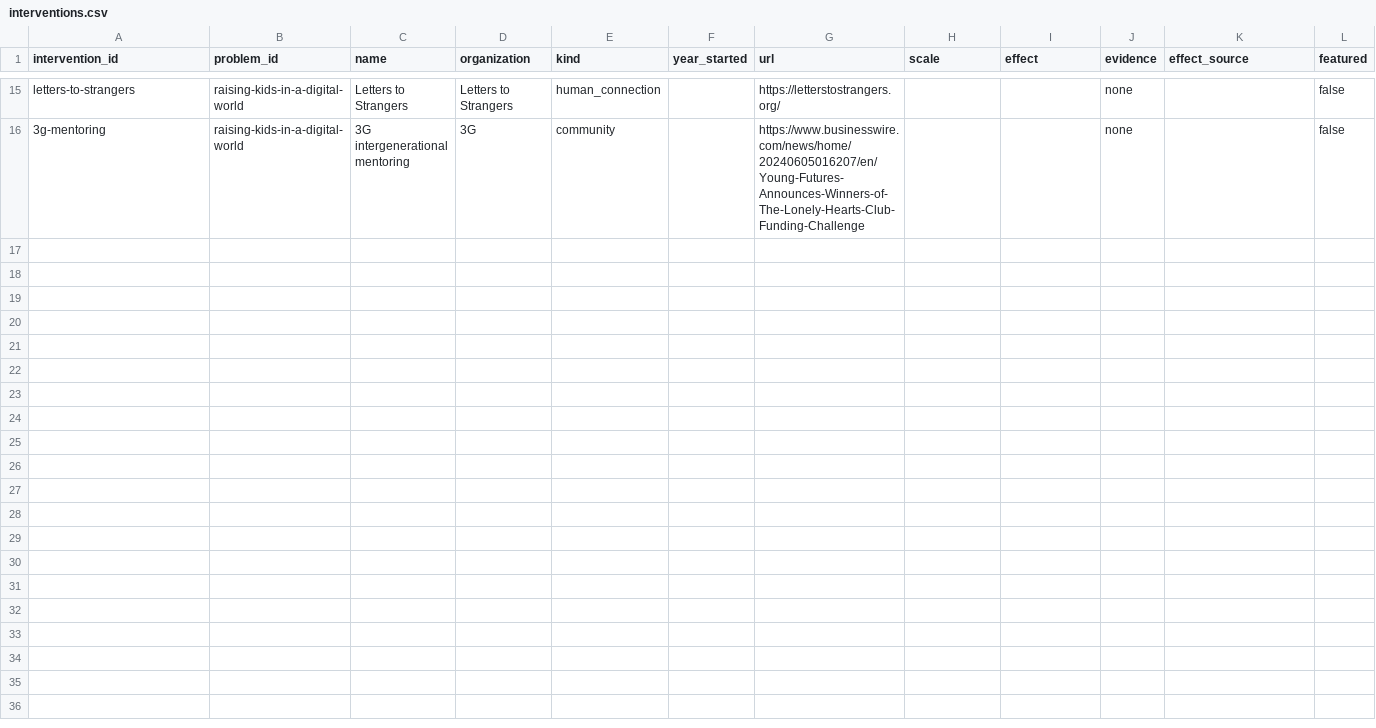
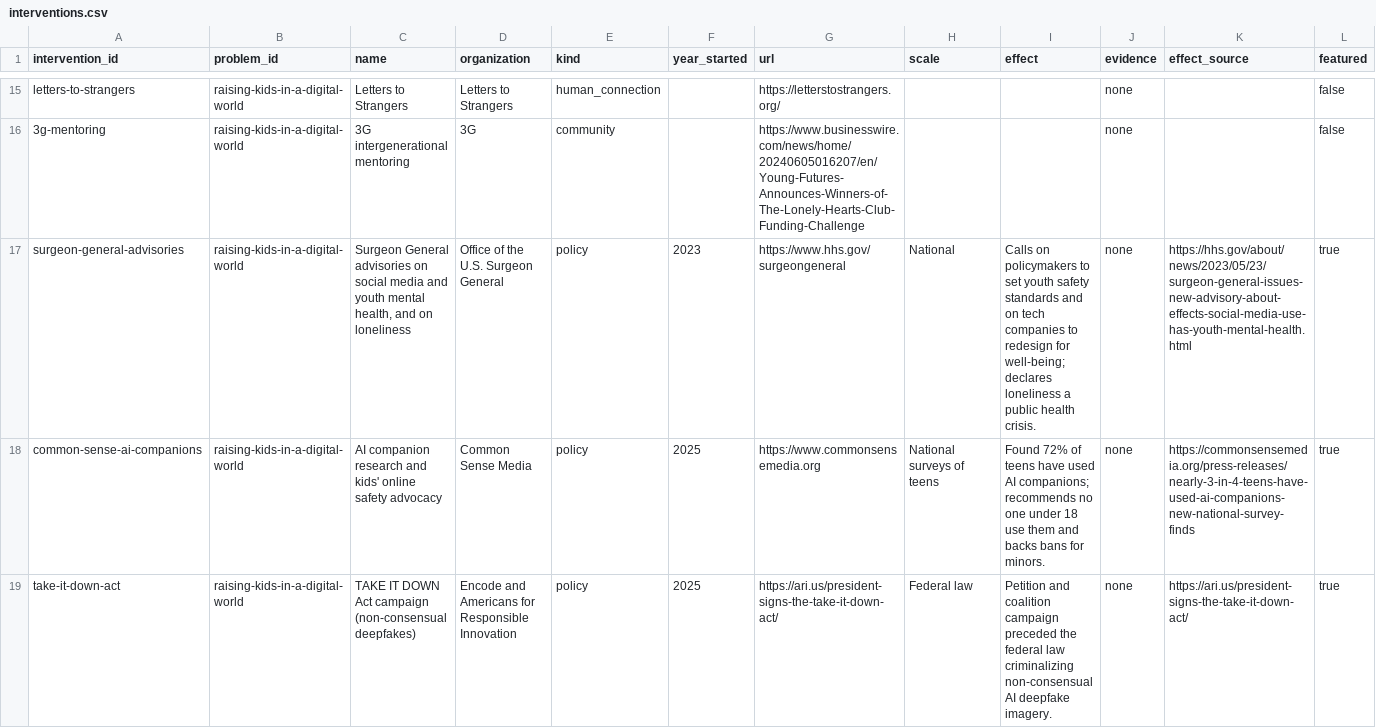
Before and after one commit to rheasrepos/ai-fixable-problems-db, a CSV file: data/interventions.csv, drawn as a sheet; only a part is shown, gaps mark what is left out; rows hold the shown columns only; the diff covers the shown part only; the diff names each change by its address in the sheet, - before the commit and + after, or states it on an @@ line.

```diff
--- a/data/interventions.csv
+++ b/data/interventions.csv
+row 17: surgeon-general-advisories | raising-kids-in-a-digital-world | Surgeon General advisories on social media and youth mental health, and on loneliness | Office of the U.S. Surgeon General | policy | 2023 | https://www.hhs.gov/surgeongeneral | National | Calls on policymakers to set youth safety standards and on tech companies to redesign for well-being; declares loneliness a public health crisis. | none | https://hhs.gov/about/news/2023/05/23/surgeon-general-issues-new-advisory-about-effects-social-media-use-has-youth-mental-health.html | true
+row 18: common-sense-ai-companions | raising-kids-in-a-digital-world | AI companion research and kids' online safety advocacy | Common Sense Media | policy | 2025 | https://www.commonsensemedia.org | National surveys of teens | Found 72% of teens have used AI companions; recommends no one under 18 use them and backs bans for minors. | none | https://commonsensemedia.org/press-releases/nearly-3-in-4-teens-have-used-ai-companions-new-national-survey-finds | true
+row 19: take-it-down-act | raising-kids-in-a-digital-world | TAKE IT DOWN Act campaign (non-consensual deepfakes) | Encode and Americans for Responsible Innovation | policy | 2025 | https://ari.us/president-signs-the-take-it-down-act/ | Federal law | Petition and coalition campaign preceded the federal law criminalizing non-consensual AI deepfake imagery. | none | https://ari.us/president-signs-the-take-it-down-act/ | true
```
Also changed, not shown: 7 added rows elsewhere in this file, 1 other file.
